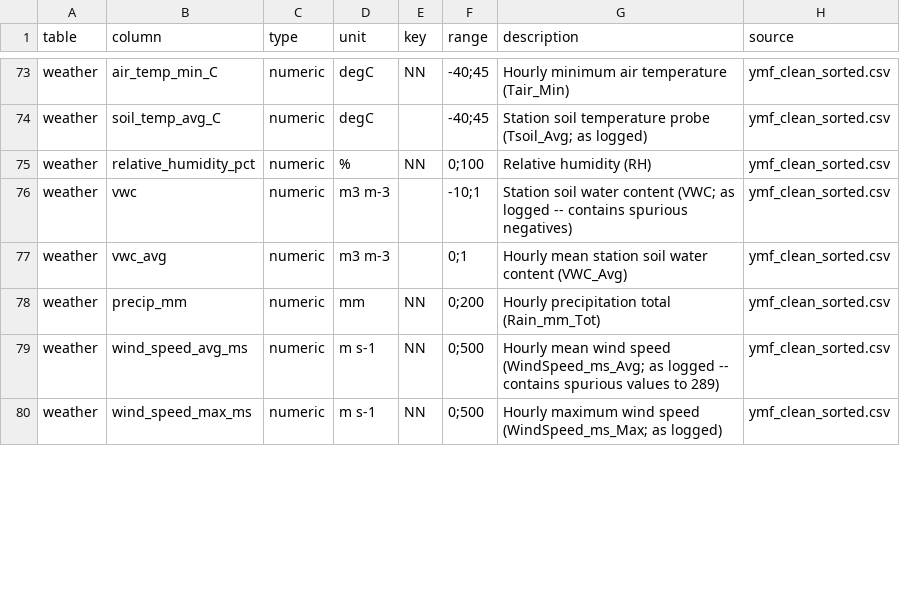
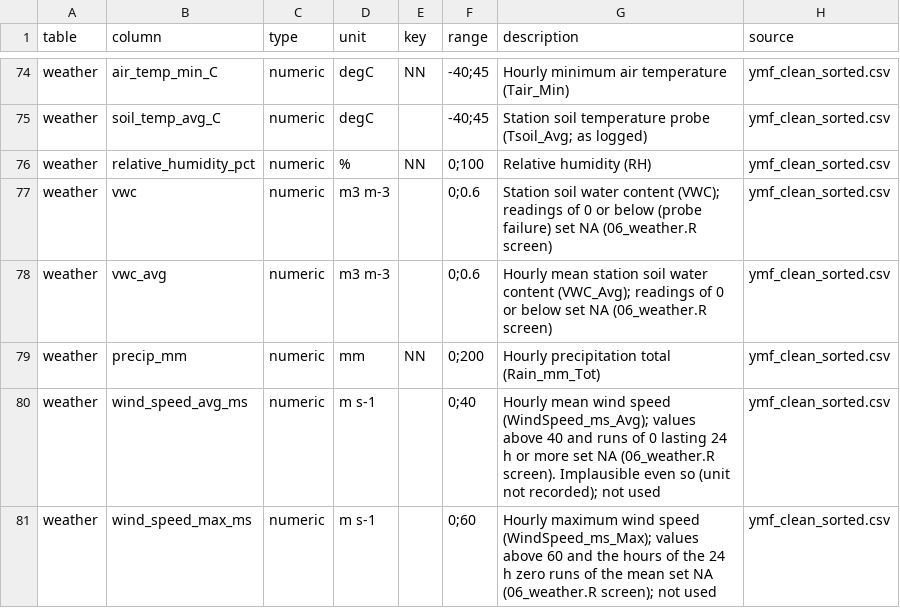
Before and after one commit to jgewirtzman/tree-methanogens, a CSV file: code/tables/dictionary_env.csv, drawn as a sheet; only a part is shown, gaps mark what is left out; the diff covers the shown part only.

```diff
--- a/code/tables/dictionary_env.csv
+++ b/code/tables/dictionary_env.csv
@@ -75,6 +76,6 @@ weather,soil_temp_avg_C,numeric,degC,,-40;45,Station soil temperature probe (Tso
 weather,relative_humidity_pct,numeric,%,NN,0;100,Relative humidity (RH),ymf_clean_sorted.csv
-weather,vwc,numeric,m3 m-3,,-10;1,Station soil water content (VWC; as logged -- contains spurious negatives),ymf_clean_sorted.csv
-weather,vwc_avg,numeric,m3 m-3,,0;1,Hourly mean station soil water content (VWC_Avg),ymf_clean_sorted.csv
+weather,vwc,numeric,m3 m-3,,0;0.6,Station soil water content (VWC); readings of 0 or below (probe failure) set NA (06_weather.R screen),ymf_clean_sorted.csv
+weather,vwc_avg,numeric,m3 m-3,,0;0.6,Hourly mean station soil water content (VWC_Avg); readings of 0 or below set NA (06_weather.R screen),ymf_clean_sorted.csv
 weather,precip_mm,numeric,mm,NN,0;200,Hourly precipitation total (Rain_mm_Tot),ymf_clean_sorted.csv
-weather,wind_speed_avg_ms,numeric,m s-1,NN,0;500,Hourly mean wind speed (WindSpeed_ms_Avg; as logged -- contains spurious values to 289),ymf_clean_sorted.csv
-weather,wind_speed_max_ms,numeric,m s-1,NN,0;500,Hourly maximum wind speed (WindSpeed_ms_Max; as logged),ymf_clean_sorted.csv
+weather,wind_speed_avg_ms,numeric,m s-1,,0;40,"Hourly mean wind speed (WindSpeed_ms_Avg); values above 40 and runs of 0 lasting 24 h or more set NA (06_weather.R screen). Implausible even so (unit not recorded); not used",ymf_clean_sorted.csv
+weather,wind_speed_max_ms,numeric,m s-1,,0;60,"Hourly maximum wind speed (WindSpeed_ms_Max); values above 60 and the hours of the 24 h zero runs of the mean set NA (06_weather.R screen); not used",ymf_clean_sorted.csv
```
Also changed, not shown: 1 added row and 11 edited cells elsewhere in this file, code/pipeline.csv, 21 other files.
